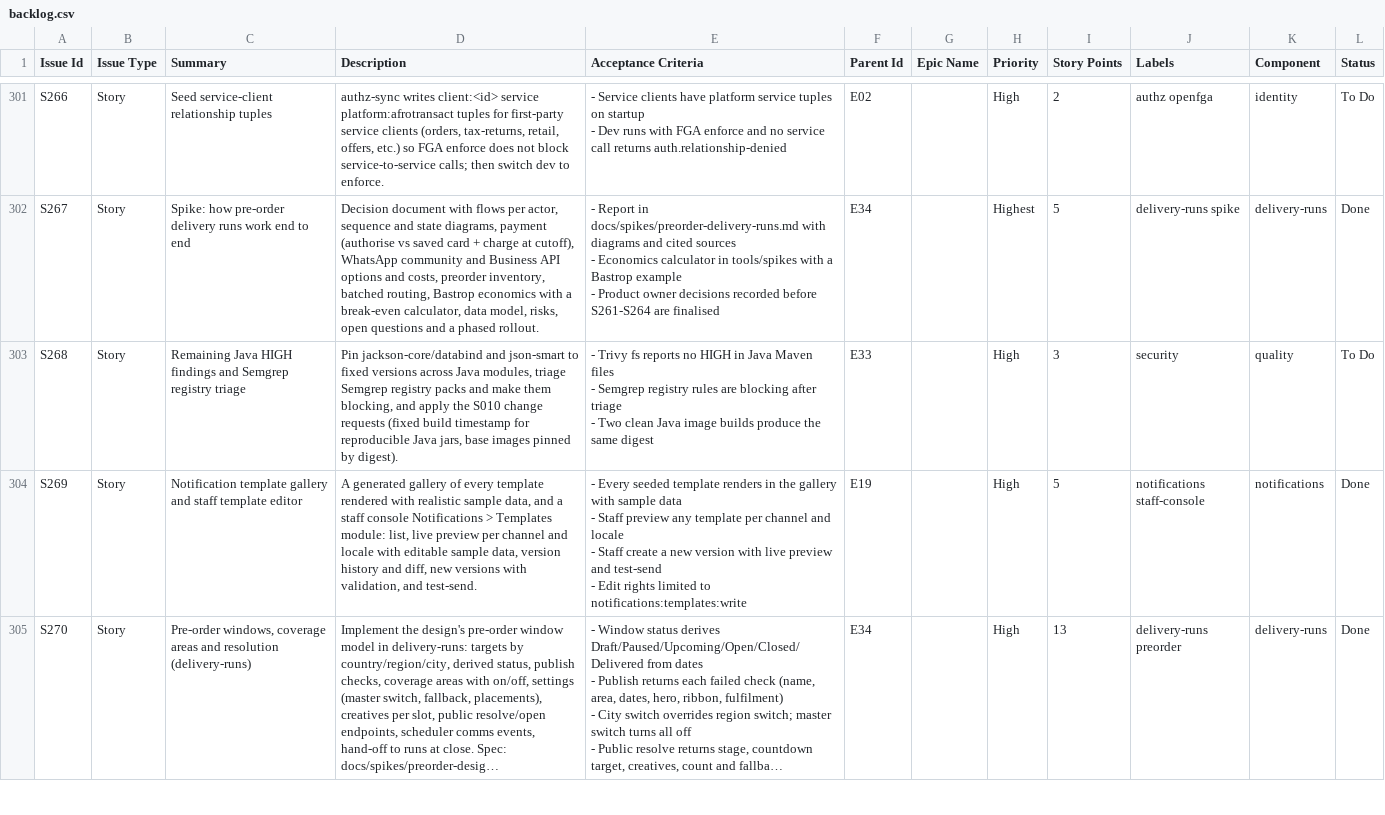
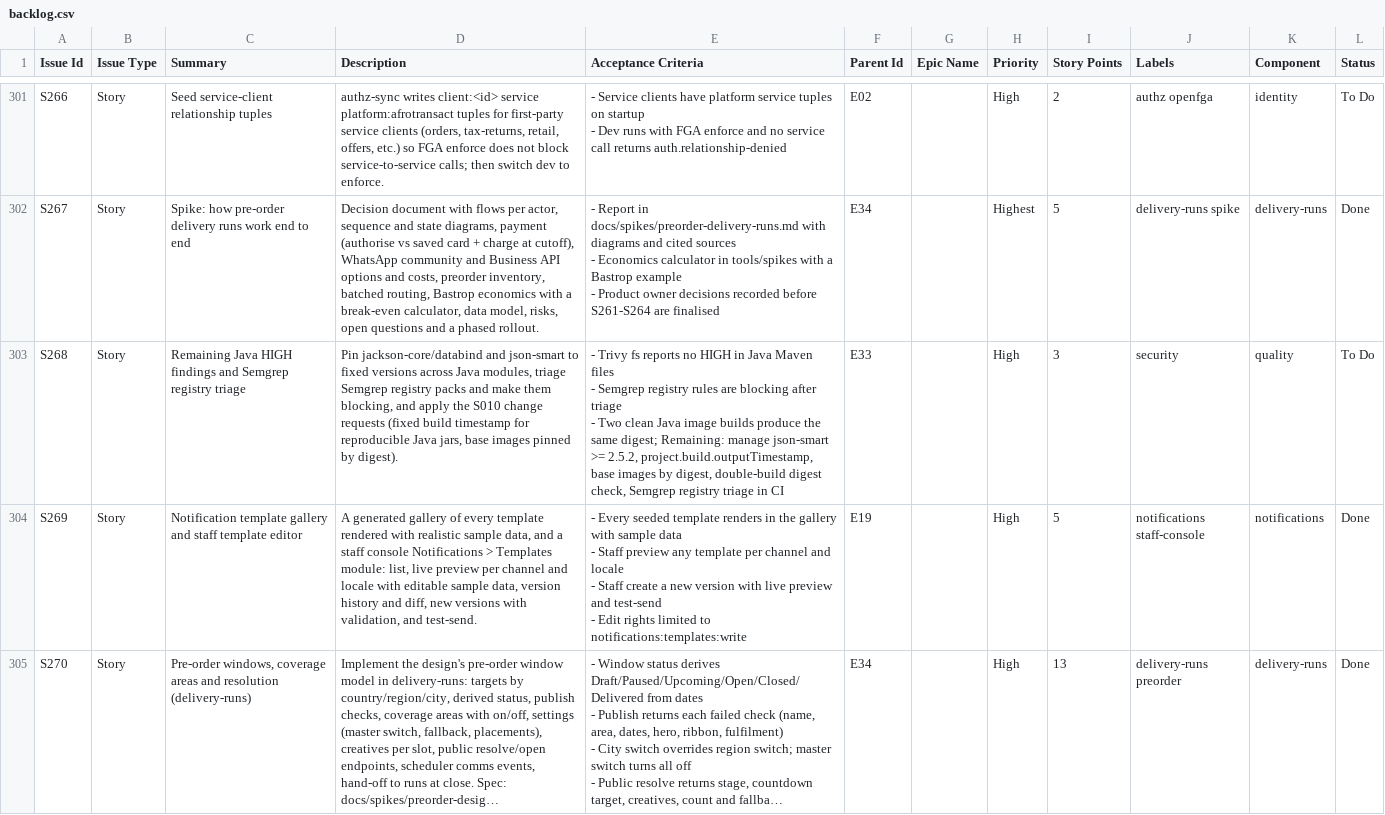
Before and after one commit to billionairedev24/diaspora-commerce, a CSV file: docs/backlog/backlog.csv, drawn as a sheet; only a part is shown, gaps mark what is left out; long unchanged cells end in …; the diff covers the shown part only.

```diff
--- a/docs/backlog/backlog.csv
+++ b/docs/backlog/backlog.csv
@@ -828,5 +828,5 @@
 - Product owner decisions recorded before S261-S264 are finalised","E34","","Highest","5","delivery-runs spike","delivery-runs","Done"
-"S268","Story","Remaining Java HIGH findings and Semgrep registry triage","Pin jackson-core/databind and json-smart to fixed versions across Java modules, triage Semgrep registry packs and make them blocking, and apply the S010 change requests (fixed build timestamp for reproducible Java jars, base images pinned by digest).","- Trivy fs reports no HIGH in Java Maven files
-- Semgrep registry rules are blocking after triage
-- Two clean Java image builds produce the same digest","E33","","High","3","security","quality","To Do"
+"S268","Story","Remaining Java HIGH findings and Semgrep registry triage","Pin jackson-core/databind and json-smart to fixed versions across Java modules, triage Semgrep registry packs and make them blocking, and apply the S010 change requests (fixed build timestamp for reproducible Java jars, base images pinned by digest).","- Trivy fs reports no HIGH in Java Maven files
+- Semgrep registry rules are blocking after triage
+- Two clean Java image builds produce the same digest; Remaining: manage json-smart >= 2.5.2, project.build.outputTimestamp, base images by digest, double-build digest check, Semgrep registry triage in CI","E33","","High","3","security","quality","To Do"
 "S269","Story","Notification template gallery and staff template editor","A generated gallery of every template rendered with realistic sample data, and a staff console Notifications > Templates module: list, live preview per channel and locale with editable sample data, version history and diff, new versions with validation, and test-send.","- Every seeded template renders in the gallery with sample data
```
Also changed, not shown: 26 edited cells elsewhere in this file.
